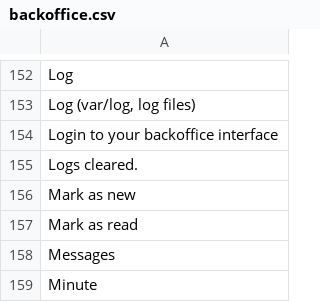
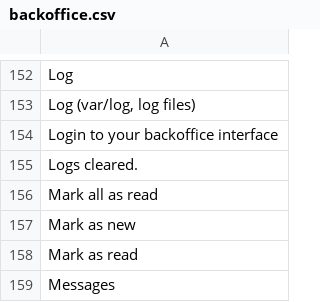
Before and after one commit to Xtraball/Siberian, a CSV file: languages/default/backoffice.csv, drawn as a sheet; only a part is shown, gaps mark what is left out; the shorter side is filled out with more unchanged rows; the diff names each change by its address in the sheet, - before the commit and + after, or states it on an @@ line.

```diff
--- a/languages/default/backoffice.csv
+++ b/languages/default/backoffice.csv
+row 156: Mark all as read
```
Also changed, not shown: 52 other files.
